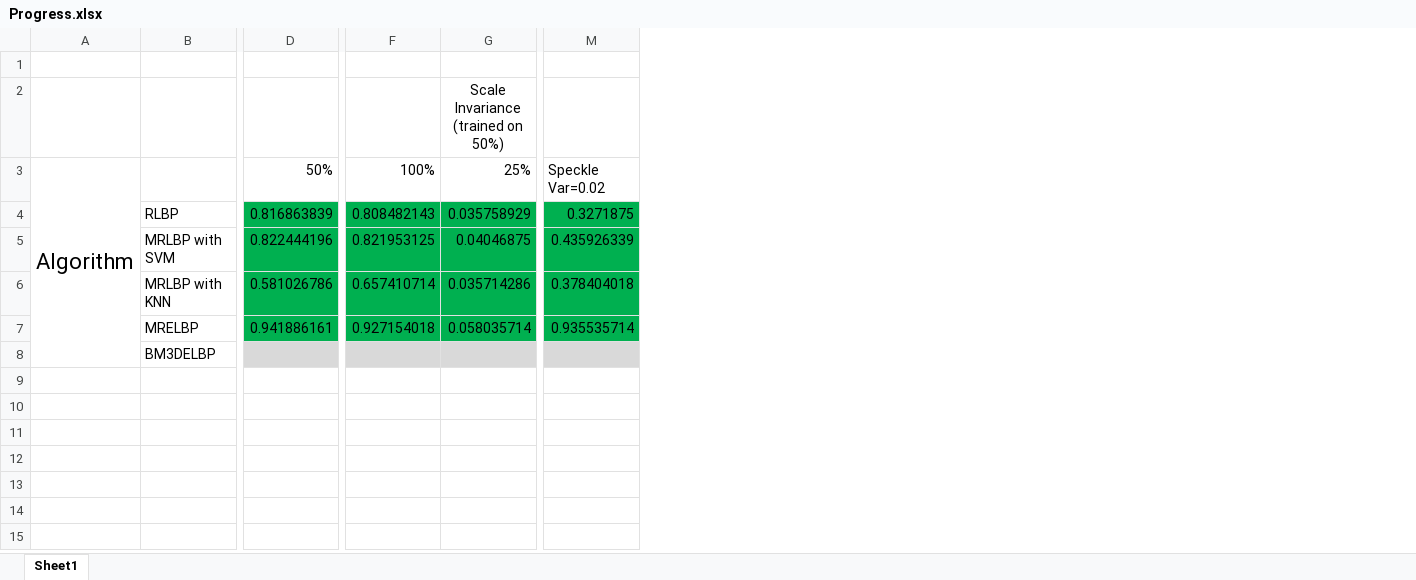
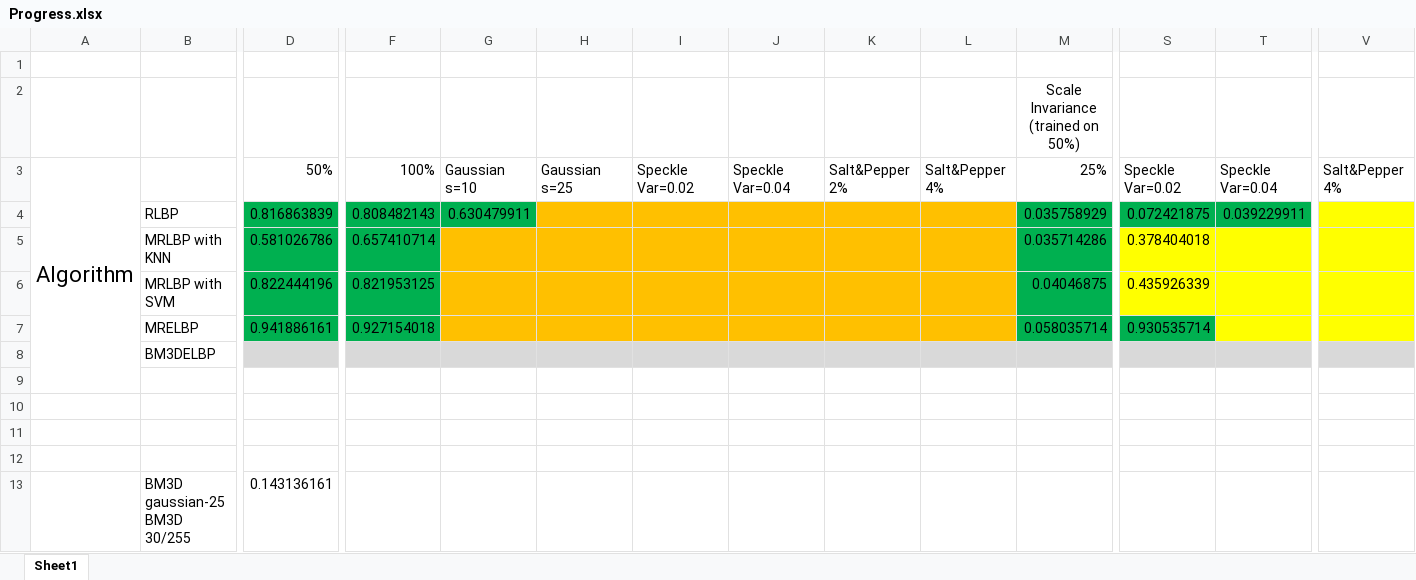
Before and after one commit to OscarVanL/COMP3200-Individual-Project-Texture-Classification, an Excel workbook: Progress.xlsx, sheet Sheet1, drawn as a sheet; only a part is shown, gaps mark what is left out; values as stored, in another font and other column widths than the file's, no borders; addresses are those after the commit; rows hold the shown columns only; the diff names each change by its address in the sheet, - before the commit and + after, or states it on an @@ line.

```diff
--- a/Progress.xlsx (sheet Sheet1)
+++ b/Progress.xlsx (sheet Sheet1)
+column G, rows 3-4: Gaussian s=10 | 0.630479911
+column H, row 3: Gaussian s=25
+column I, row 3: Speckle Var=0.02
+column J, row 3: Speckle Var=0.04
+column K, row 3: Salt&Pepper 2%
+column L, row 3: Salt&Pepper 4%
+column T, rows 3-4: Speckle Var=0.04 | 0.039229911
+column V, row 3: Salt&Pepper 4%
-S4: 0.3271875
+S4: 0.072421875
@@ row 6 moved to row 5: MRLBP with KNN @@
-S6 fill: #00B050
+S6 fill: #FFFF00
-S7: 0.935535714
+S7: 0.930535714
+row 9: (empty)
+row 10: (empty)
+row 11: (empty)
+row 12: (empty)
+row 13:  | BM3D gaussian-25 BM3D 30/255 | 0.143136161
```
Also changed, not shown: 7 other files.
